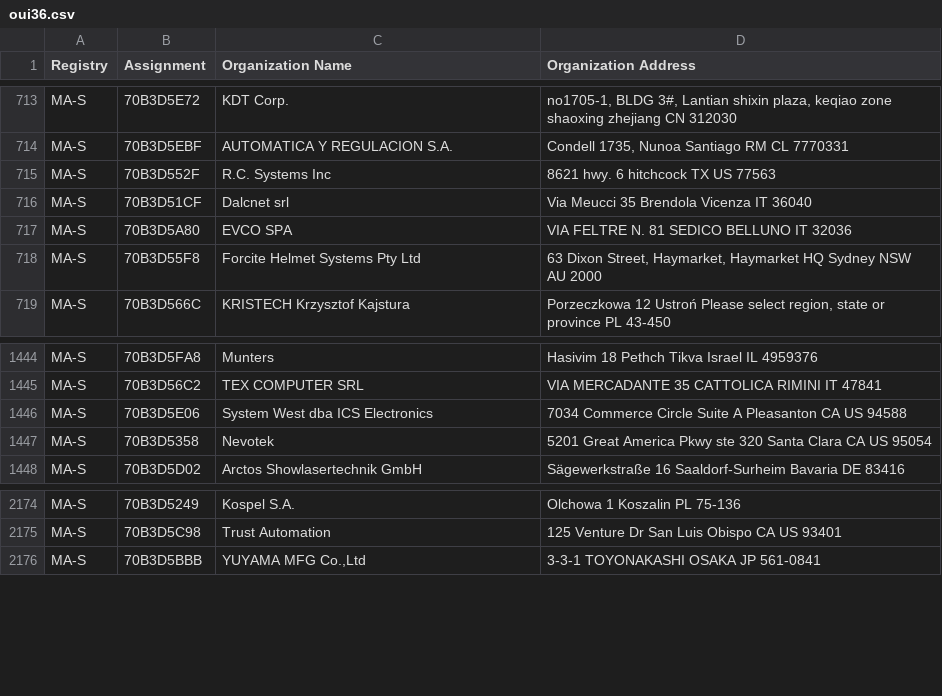
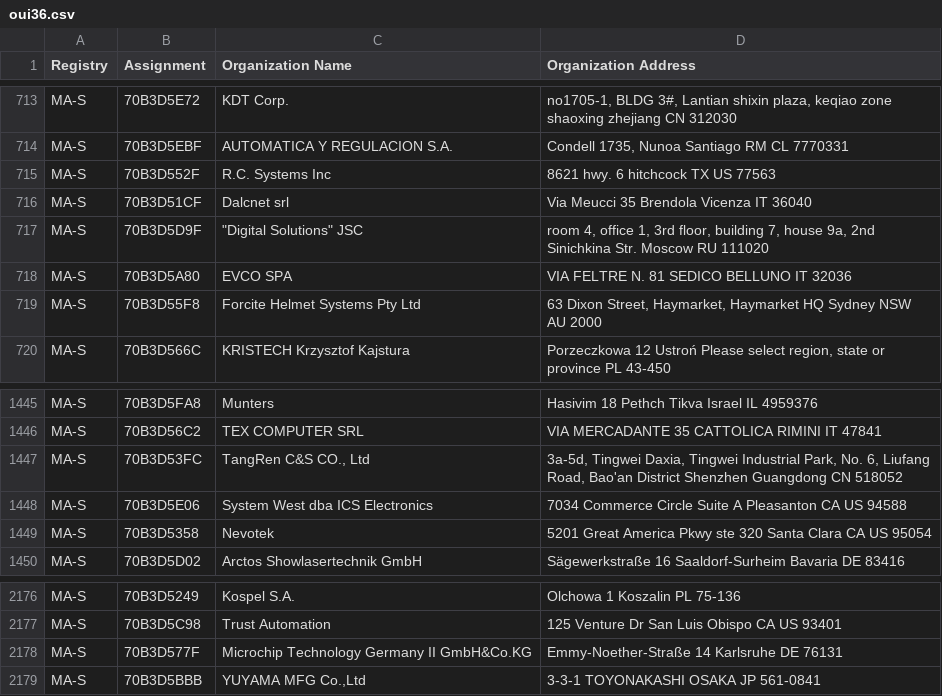
Before and after one commit to hdm/mac-tracker, a CSV file: data/ieee/oui36.csv, drawn as a sheet; only a part is shown, gaps mark what is left out.

```diff
--- a/data/ieee/oui36.csv
+++ b/data/ieee/oui36.csv
@@ -716,2 +716,3 @@ MA-S,70B3D552F,R.C. Systems Inc,8621 hwy. 6 hitchcock TX US 77563
 MA-S,70B3D51CF,Dalcnet srl,Via Meucci 35 Brendola Vicenza IT 36040
+MA-S,70B3D5D9F,"""Digital Solutions"" JSC","room 4, office 1, 3rd floor, building 7, house 9a, 2nd Sinichkina Str. Moscow  RU 111020 "
 MA-S,70B3D5A80,EVCO SPA,VIA FELTRE N. 81 SEDICO BELLUNO IT 32036
@@ -1445,2 +1446,3 @@ MA-S,70B3D5FA8,Munters,Hasivim 18 Pethch Tikva Israel IL 4959376
 MA-S,70B3D56C2,TEX COMPUTER SRL ,VIA MERCADANTE 35 CATTOLICA  RIMINI  IT 47841
+MA-S,70B3D53FC,"TangRen C&S CO., Ltd","3a-5d, Tingwei Daxia, Tingwei Industrial Park, No. 6, Liufang Road, Bao'an District Shenzhen Guangdong CN 518052 "
 MA-S,70B3D5E06,System West dba ICS Electronics,7034 Commerce Circle Suite A Pleasanton CA US 94588
@@ -2175,2 +2177,3 @@ MA-S,70B3D5249,Kospel S.A.,Olchowa 1 Koszalin  PL 75-136
 MA-S,70B3D5C98,Trust Automation,125 Venture Dr San Luis Obispo CA US 93401
+MA-S,70B3D577F,Microchip Technology Germany II GmbH&Co.KG,Emmy-Noether-Straße 14 Karlsruhe  DE 76131
 MA-S,70B3D5BBB,"YUYAMA MFG Co.,Ltd",3-3-1 TOYONAKASHI OSAKA JP 561-0841
```
Also changed, not shown: data/ieee/iab.csv, data/ieee/mam.csv, 21 other files.
